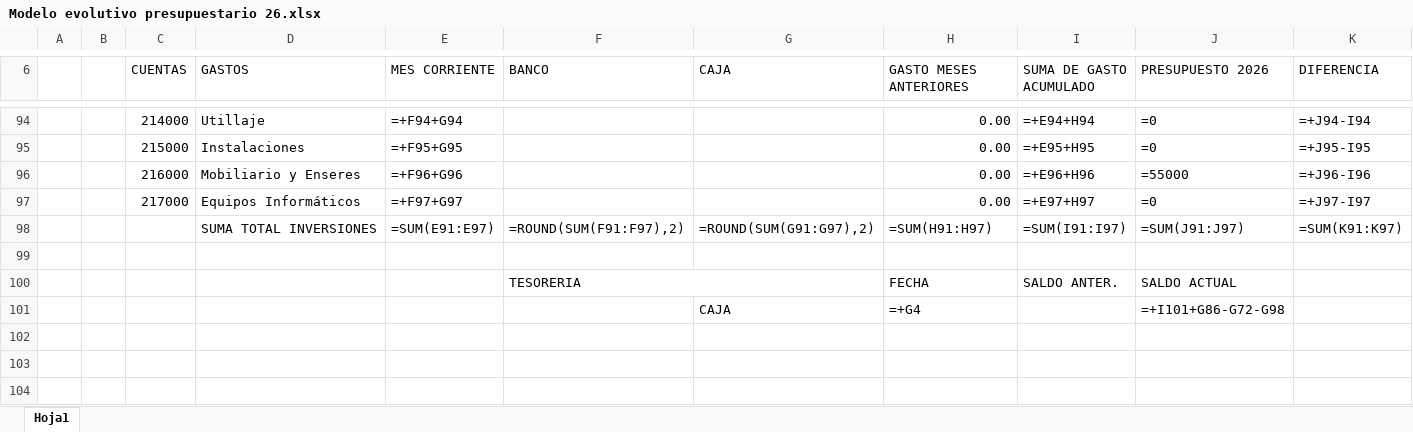
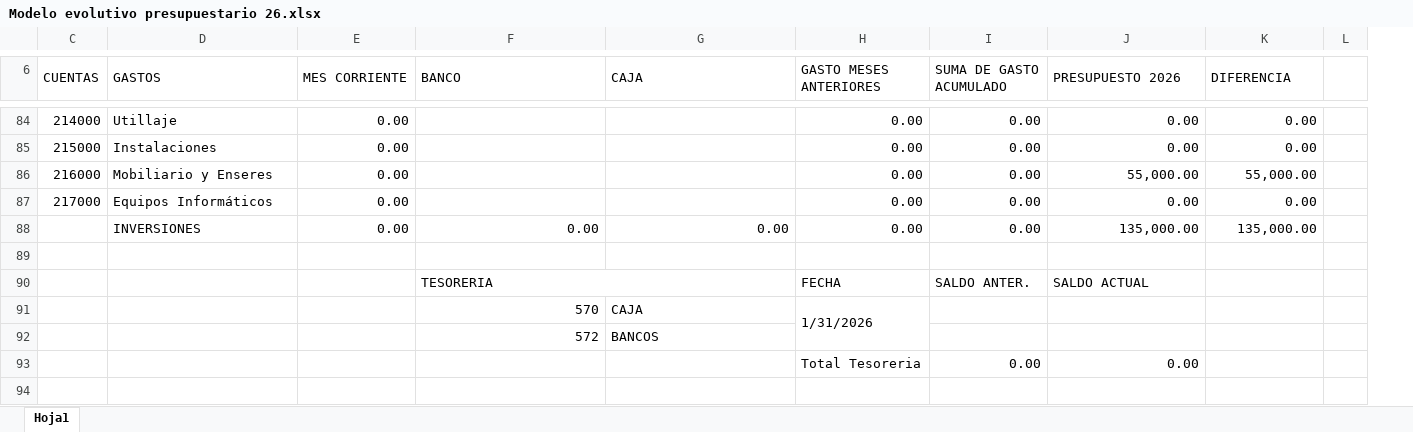
Before and after one commit to TonyBlanco/SHILLONG-CONTABILIDAD, an Excel workbook: ui/Modelo evolutivo presupuestario 26.xlsx, sheet Hoja1, drawn as a sheet; only a part is shown, gaps mark what is left out; values as stored, in another font and other column widths than the file's, no cell formats; formulas without a stored value are shown as written; charts and pictures not drawn; removed rows and columns are numbered as before the commit, all else as after; the diff covers the shown part only; the diff names each change by its address in the sheet, - before the commit and + after, or states it on an @@ line.

```diff
--- a/ui/Modelo evolutivo presupuestario 26.xlsx (sheet Hoja1)
+++ b/ui/Modelo evolutivo presupuestario 26.xlsx (sheet Hoja1)
@@ column A hidden, empty @@
@@ column B hidden, empty @@
+column L, empty
+C6:C7 merged
+D6:D7 merged
+E6:E7 merged
+F6:F7 merged
+G6:G7 merged
+H6:H7 merged
+I6:I7 merged
+J6:J7 merged
+K6:K7 merged
-E84 (MES CORRIENTE): =+F94+G94
+E84 (MES CORRIENTE): 0.00
-I84 (SUMA DE GASTO ACUMULADO): =+E94+H94
+I84 (SUMA DE GASTO ACUMULADO): 0.00
-J84:J85 (PRESUPUESTO 2026): =0
+J84:J85 (PRESUPUESTO 2026): 0.00
-K84 (DIFERENCIA): =+J94-I94
+K84 (DIFERENCIA): 0.00
-E85 (MES CORRIENTE): =+F95+G95
+E85 (MES CORRIENTE): 0.00
-I85 (SUMA DE GASTO ACUMULADO): =+E95+H95
+I85 (SUMA DE GASTO ACUMULADO): 0.00
-K85 (DIFERENCIA): =+J95-I95
+K85 (DIFERENCIA): 0.00
-E86 (MES CORRIENTE): =+F96+G96
+E86 (MES CORRIENTE): 0.00
-I86 (SUMA DE GASTO ACUMULADO): =+E96+H96
+I86 (SUMA DE GASTO ACUMULADO): 0.00
-J86 (PRESUPUESTO 2026): =55000
+J86 (PRESUPUESTO 2026): 55,000.00
-K86 (DIFERENCIA): =+J96-I96
+K86 (DIFERENCIA): 55,000.00
-E87 (MES CORRIENTE): =+F97+G97
+E87 (MES CORRIENTE): 0.00
-I87 (SUMA DE GASTO ACUMULADO): =+E97+H97
+I87 (SUMA DE GASTO ACUMULADO): 0.00
-J87 (PRESUPUESTO 2026): =0
+J87 (PRESUPUESTO 2026): 0.00
-K87 (DIFERENCIA): =+J97-I97
+K87 (DIFERENCIA): 0.00
-row 98:  |  |  | SUMA TOTAL INVERSIONES | =SUM(E91:E97) | =ROUND(SUM(F91:F97),2) | =ROUND(SUM(G91:G97),2) | =SUM(H91:H97) | =SUM(I91:I97) | =SUM(J91:J97) | =SUM(K91:K97)
+row 88:  | INVERSIONES | 0.00 | 0.00 | 0.00 | 0.00 | 0.00 | 135,000.00 | 135,000.00
+row 91:  |  |  | 570 | CAJA | 1/31/2026
+row 92:  |  |  | 572 | BANCOS
+row 93:  |  |  |  |  | Total Tesoreria | 0.00 | 0.00
-row 94:  |  |  |  |  |  | CAJA | =+G4 |  | =+I101+G86-G72-G98
+row 94: (empty)
```
Also changed, not shown: 182 added rows, 76 removed rows, 30 edited cells and merged cells elsewhere in this sheet, cell formats, formulas that keep their value, hidden cells, charts or pictures.
